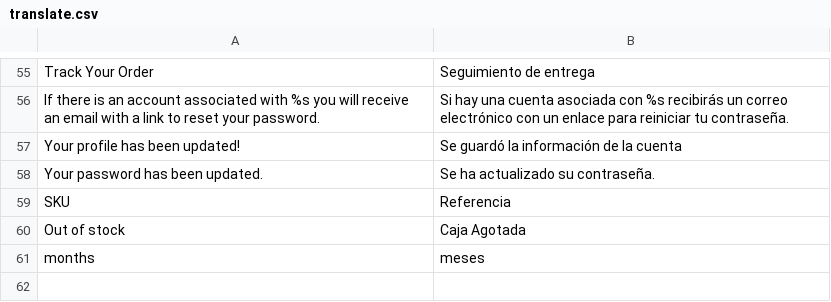
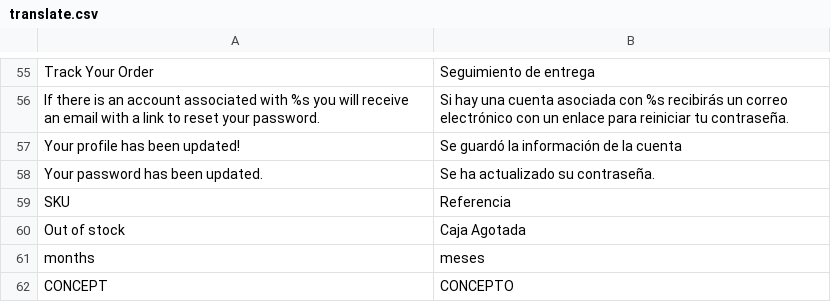
Before and after one commit to Roganoken/lagourmetbox, a CSV file: app/design/frontend/smartwave/legenda/locale/es_ES/translate.csv, drawn as a sheet; only a part is shown, gaps mark what is left out; the diff names each change by its address in the sheet, - before the commit and + after, or states it on an @@ line.

Commit message:
add translation

```diff
--- a/app/design/frontend/smartwave/legenda/locale/es_ES/translate.csv
+++ b/app/design/frontend/smartwave/legenda/locale/es_ES/translate.csv
+row 62: CONCEPT | CONCEPTO
```
